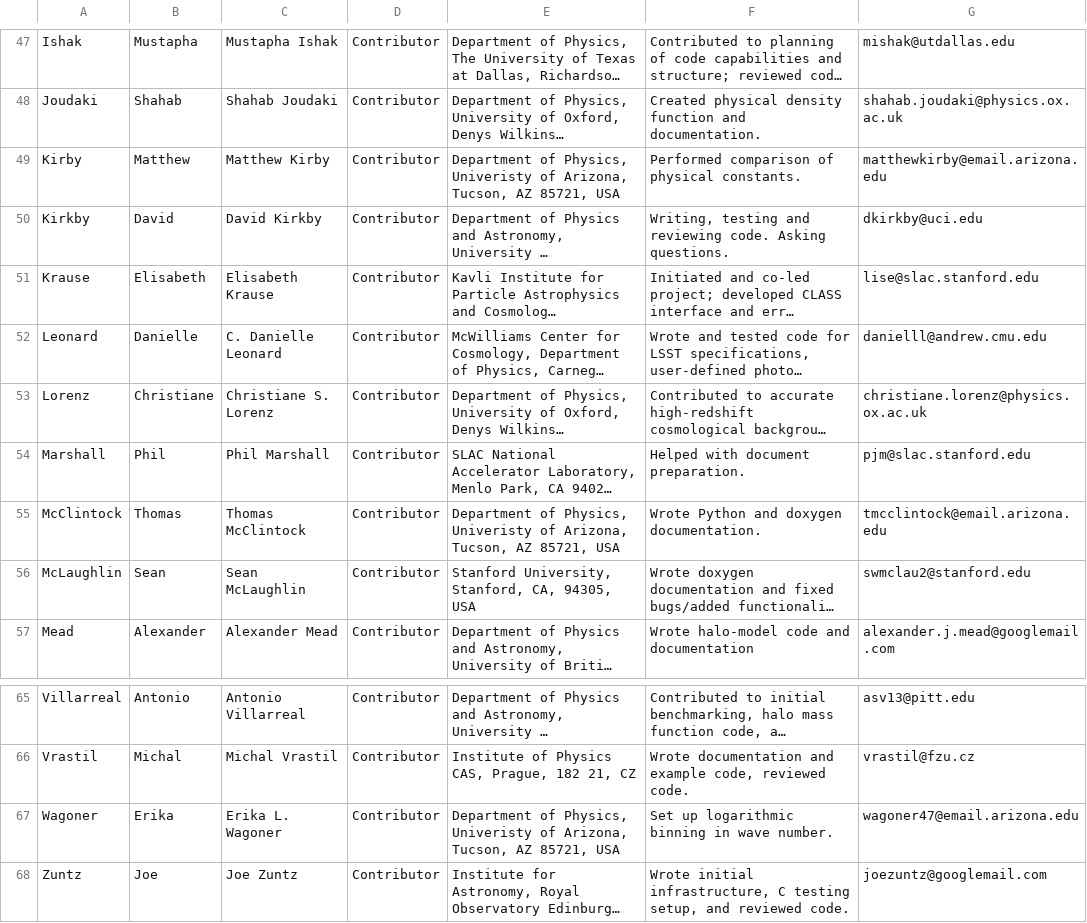
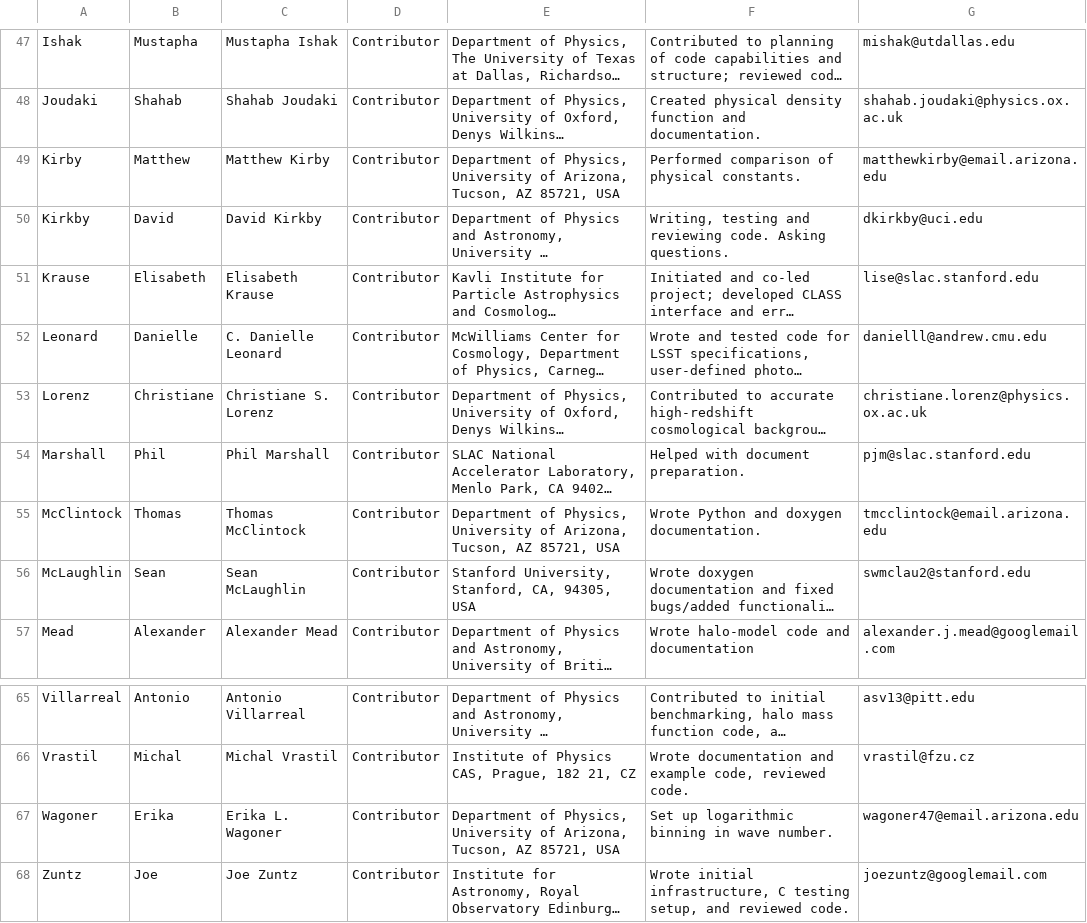
Before and after one commit to LSSTDESC/CCL, a CSV file: doc/ccl_paper/authors.csv, drawn as a sheet; only a part is shown, gaps mark what is left out; long unchanged cells end in …; the diff names each change by its address in the sheet, - before the commit and + after, or states it on an @@ line.

Commit message:
Fixed misspelled 'University' in several entries in authors.csv

```diff
--- a/doc/ccl_paper/authors.csv
+++ b/doc/ccl_paper/authors.csv
-E49: …of Physics, Univeristy of Arizona,…
+E49: …of Physics, University of Arizona,…
-E55: …of Physics, Univeristy of Arizona,…
+E55: …of Physics, University of Arizona,…
-E67: …of Physics, Univeristy of Arizona,…
+E67: …of Physics, University of Arizona,…
```
Also changed, not shown: 1 other file.
